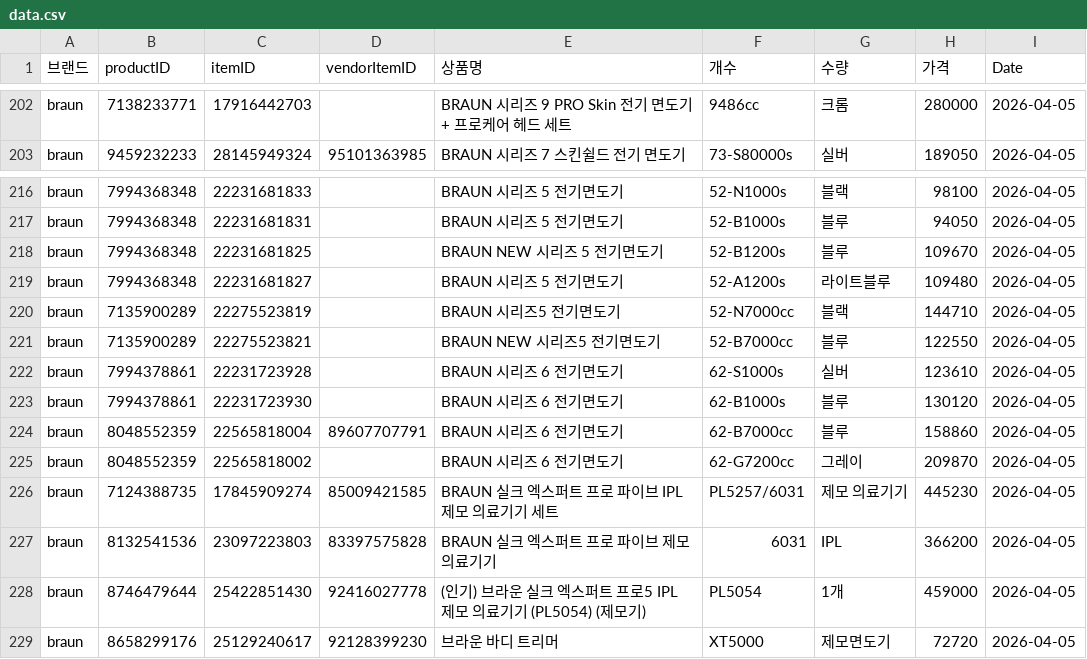
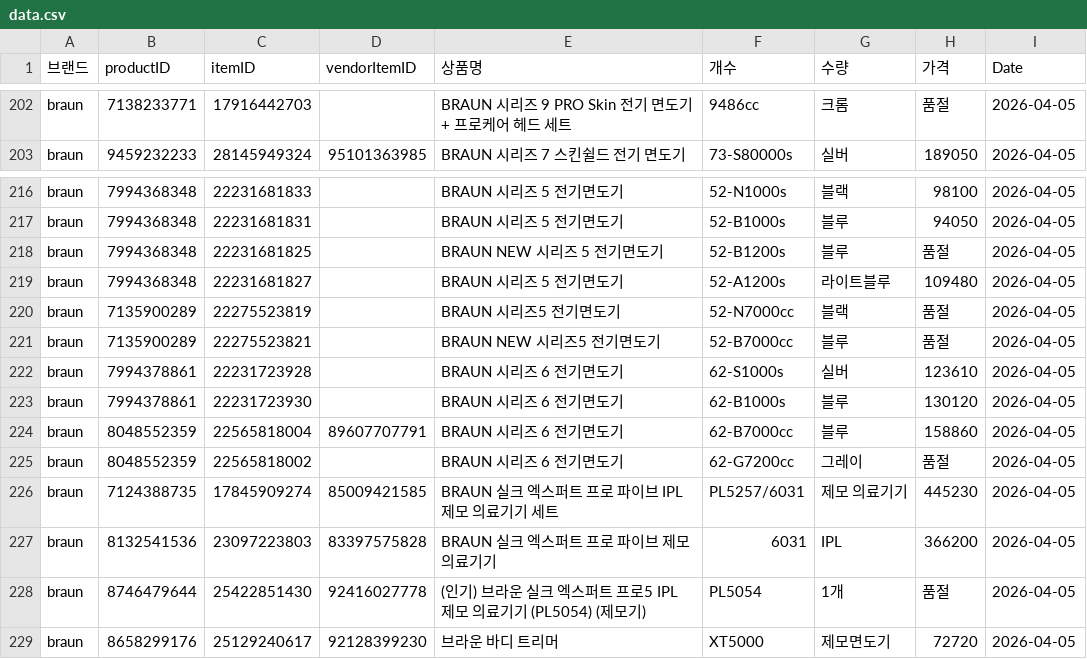
Before and after one commit to cheersuuu/coupang-price-tracker, a CSV file: data.csv, drawn as a sheet; only a part is shown, gaps mark what is left out; the diff covers the shown part only; the diff names each change by its address in the sheet, - before the commit and + after, or states it on an @@ line.

```diff
--- a/data.csv
+++ b/data.csv
-H202 (가격): 280000
+H202 (가격): 품절
-H218 (가격): 109670
+H218 (가격): 품절
-H220 (가격): 144710
+H220 (가격): 품절
-H221 (가격): 122550
+H221 (가격): 품절
-H225 (가격): 209870
+H225 (가격): 품절
-H228 (가격): 459000
+H228 (가격): 품절
```
Also changed, not shown: 22 edited cells elsewhere in this file.
